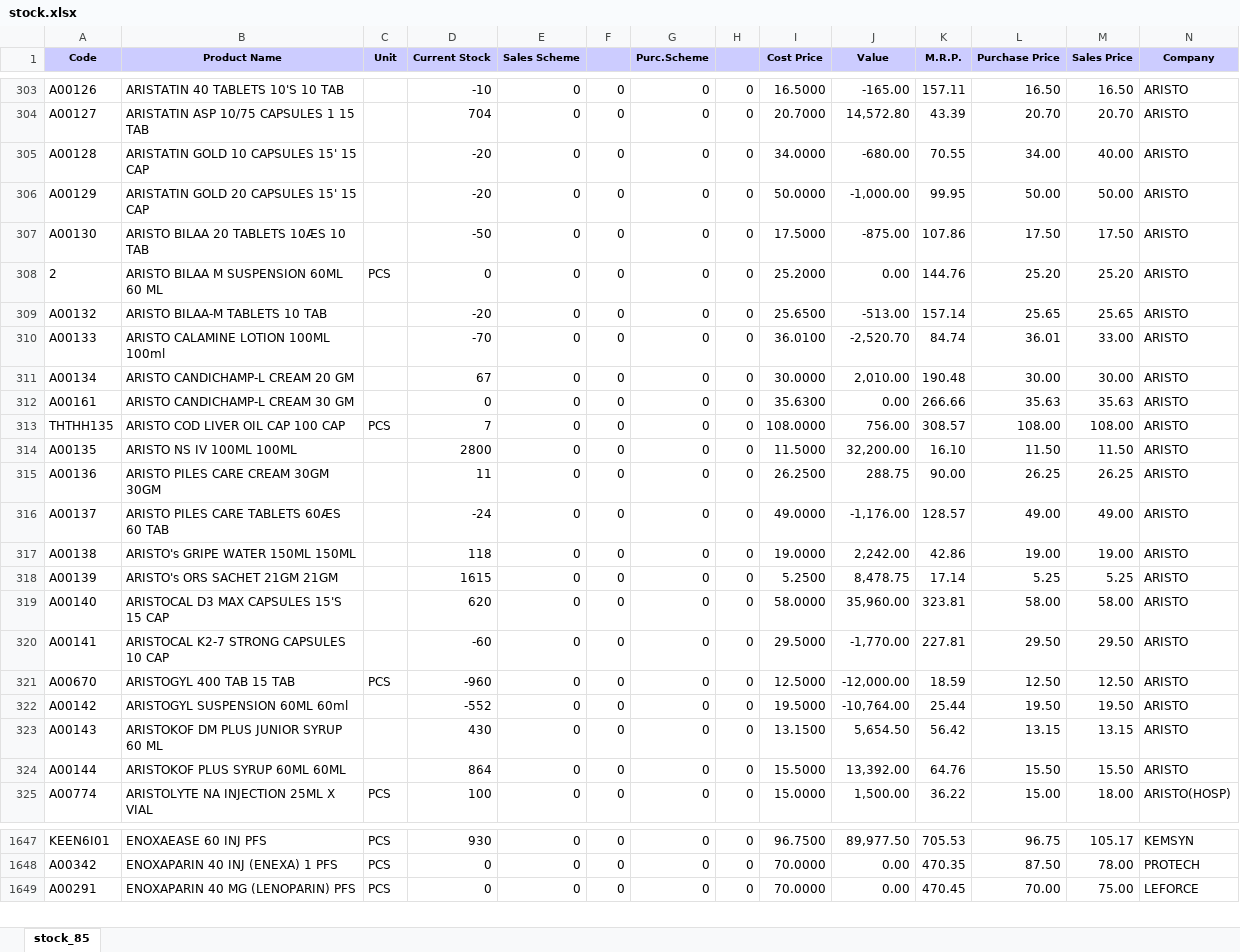
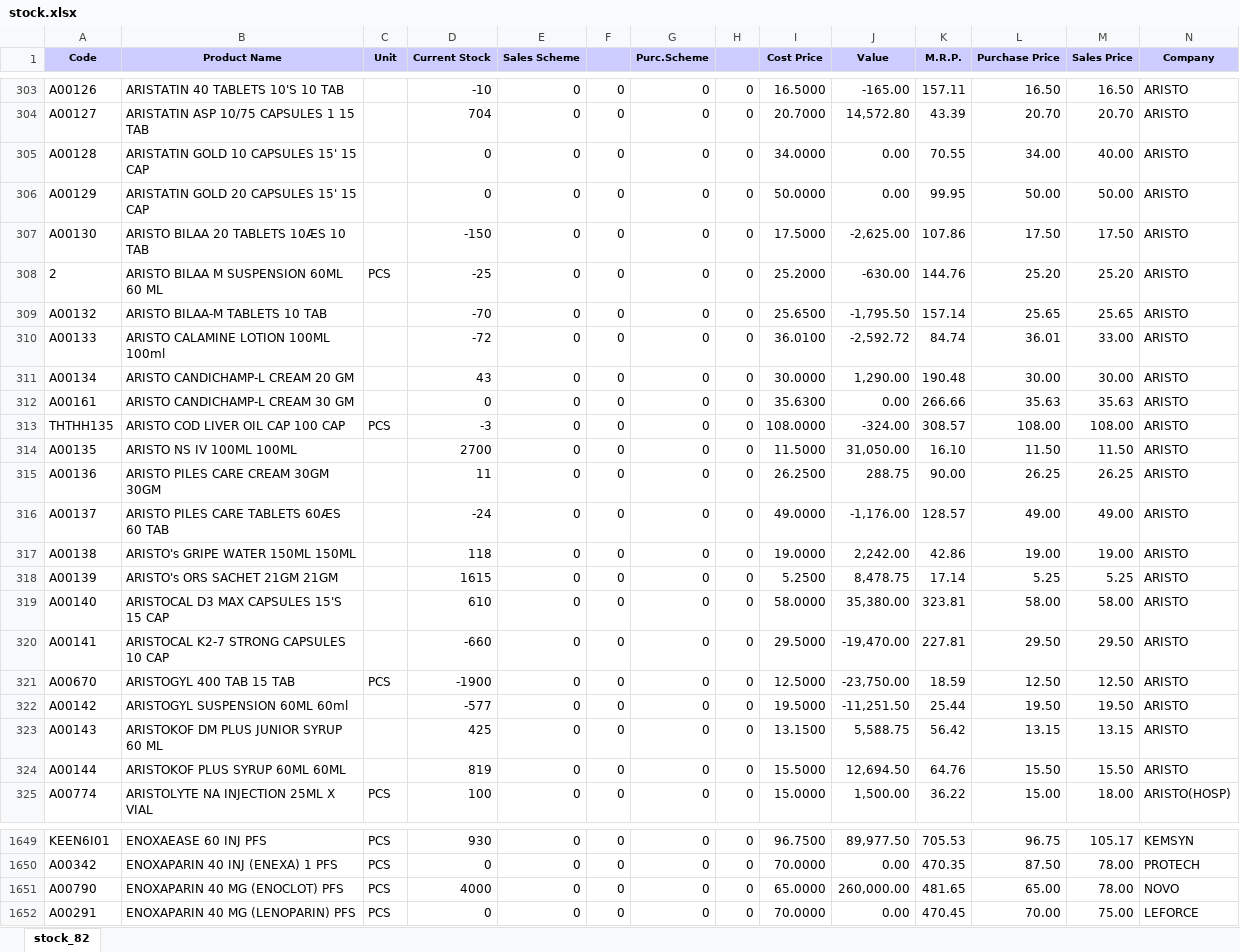
Before and after one commit to ishwarpharma/ishwarone, an Excel workbook: stock.xlsx, sheet stock_82, drawn as a sheet; only a part is shown, gaps mark what is left out; values as stored, in another font and other column widths than the file's, no borders; rows hold the shown columns only; the diff covers the shown part only; the diff names each change by its address in the sheet, - before the commit and + after, or states it on an @@ line.

```diff
--- a/stock.xlsx (sheet stock_82)
+++ b/stock.xlsx (sheet stock_82)
-sheet tab: stock_85
+sheet tab: stock_82
-D305:D306 (Current Stock): -20
+D305:D306 (Current Stock): 0
-J305 (Value): -680.00
+J305 (Value): 0.00
-J306 (Value): -1,000.00
+J306 (Value): 0.00
-D307 (Current Stock): -50
+D307 (Current Stock): -150
-J307 (Value): -875.00
+J307 (Value): -2,625.00
-D308 (Current Stock): 0
+D308 (Current Stock): -25
-J308 (Value): 0.00
+J308 (Value): -630.00
-D309 (Current Stock): -20
+D309 (Current Stock): -70
-J309 (Value): -513.00
+J309 (Value): -1,795.50
-D310 (Current Stock): -70
+D310 (Current Stock): -72
-J310 (Value): -2,520.70
+J310 (Value): -2,592.72
-D311 (Current Stock): 67
+D311 (Current Stock): 43
-J311 (Value): 2,010.00
+J311 (Value): 1,290.00
-D313 (Current Stock): 7
+D313 (Current Stock): -3
-J313 (Value): 756.00
+J313 (Value): -324.00
-D314 (Current Stock): 2800
+D314 (Current Stock): 2700
-J314 (Value): 32,200.00
+J314 (Value): 31,050.00
-D319 (Current Stock): 620
+D319 (Current Stock): 610
-J319 (Value): 35,960.00
+J319 (Value): 35,380.00
-D320 (Current Stock): -60
+D320 (Current Stock): -660
-J320 (Value): -1,770.00
+J320 (Value): -19,470.00
-D321 (Current Stock): -960
+D321 (Current Stock): -1900
-J321 (Value): -12,000.00
+J321 (Value): -23,750.00
-D322 (Current Stock): -552
+D322 (Current Stock): -577
-J322 (Value): -10,764.00
+J322 (Value): -11,251.50
-D323 (Current Stock): 430
+D323 (Current Stock): 425
-J323 (Value): 5,654.50
+J323 (Value): 5,588.75
-D324 (Current Stock): 864
+D324 (Current Stock): 819
-J324 (Value): 13,392.00
+J324 (Value): 12,694.50
+row 1651: A00790 | ENOXAPARIN 40 MG (ENOCLOT) PFS | PCS | 4000 | 0 | 0 | 0 | 0 | 65.0000 | 260,000.00 | 481.65 | 65.00 | 78.00 | NOVO
```
Also changed, not shown: 12 added rows, 4 removed rows and 1364 edited cells elsewhere in this sheet.
